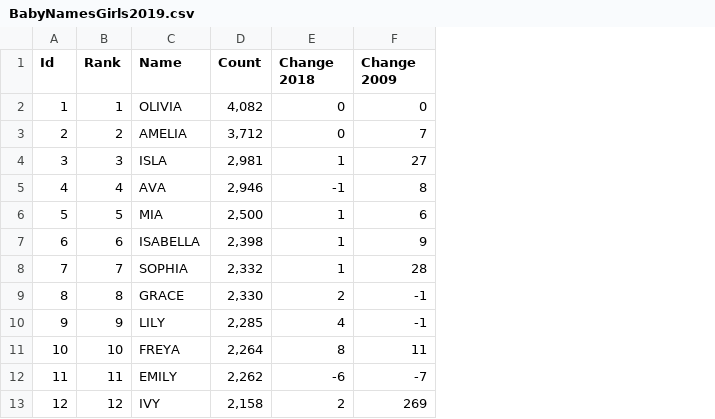
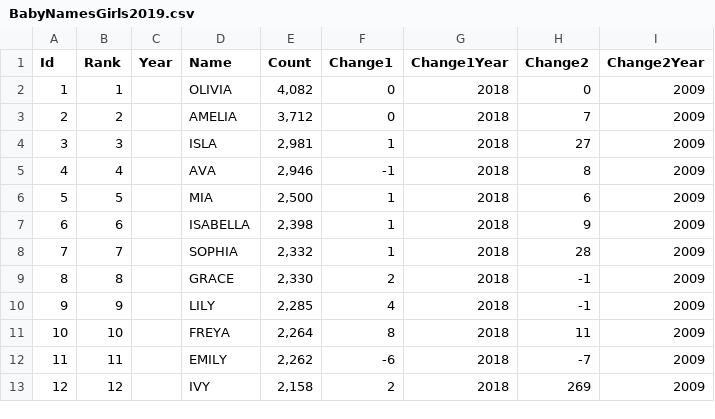
Before and after one commit to tekiegirl/neo4jDataSets, a CSV file: BabyNameGraph/BabyNamesGirls2019.csv, drawn as a sheet; only a part is shown; addresses are those after the commit; the diff names each change by its address in the sheet, - before the commit and + after, or states it on an @@ line.

Commit message:
Update girls name 2019 to contain rank year and change years

```diff
--- a/BabyNameGraph/BabyNamesGirls2019.csv
+++ b/BabyNameGraph/BabyNamesGirls2019.csv
+column C (Year), empty
+column G (Change1Year), rows 2-13: all 2018
+column I (Change2Year), rows 2-13: all 2009
-F1: Change 2018
+F1: Change1
-H1: Change 2009
+H1: Change2
```
